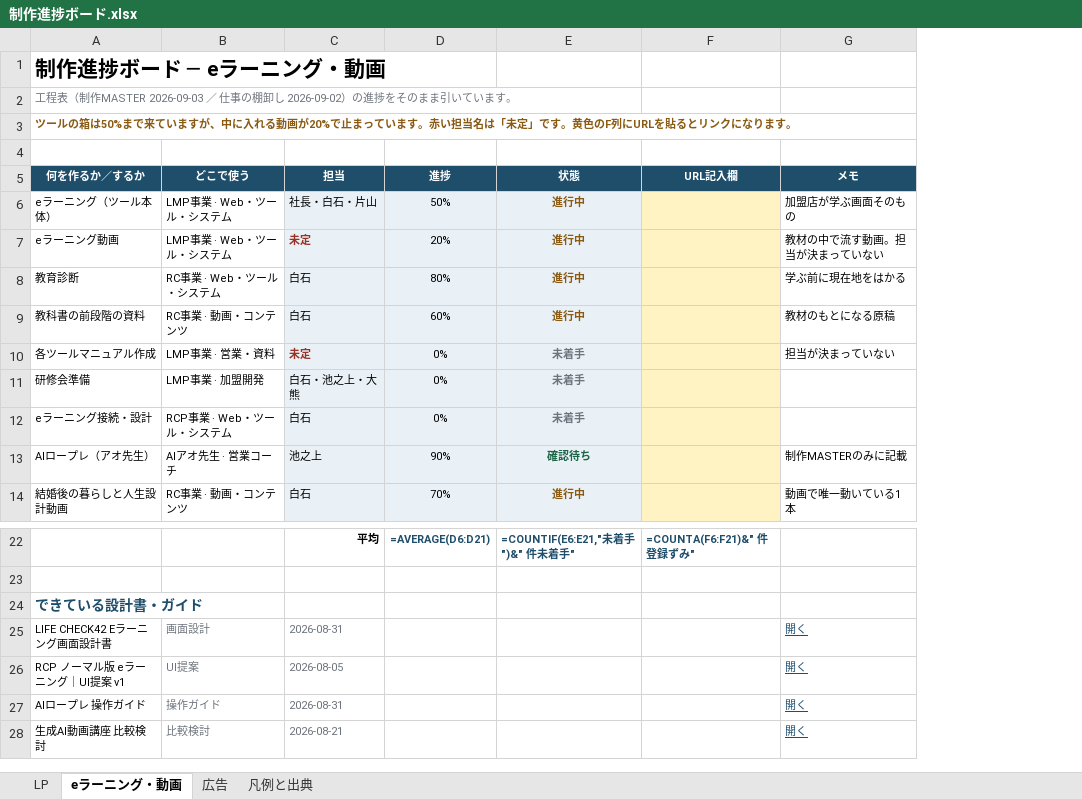
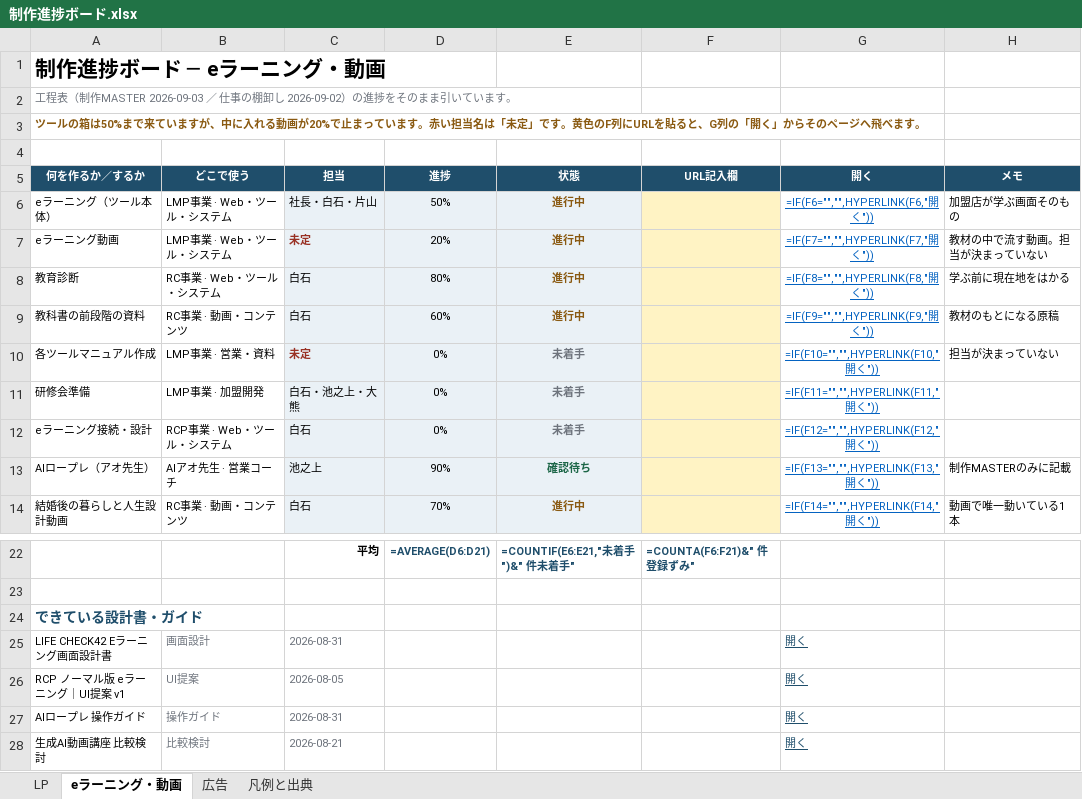
Before and after one commit to nrealize04784-sys/jigyokeikakusyo, an Excel workbook: 制作進捗ボード.xlsx, sheet eラーニング・動画, drawn as a sheet; only a part is shown, gaps mark what is left out; values as stored, in another font and other column widths than the file's, no borders; formulas without a stored value are shown as written; conditional formats not drawn; addresses are those after the commit; the diff names each change by its address in the sheet, - before the commit and + after, or states it on an @@ line.

```diff
--- a/制作進捗ボード.xlsx (sheet eラーニング・動画)
+++ b/制作進捗ボード.xlsx (sheet eラーニング・動画)
+column G (開く), rows 6-14: =IF(F6="","",HYPERLINK(F6,"開く")) | =IF(F7="","",HYPERLINK(F7,"開く")) | =IF(F8="","",HYPERLINK(F8,"開く")) | =IF(F9="","",HYPERLINK(F9,"開く")) | =IF(F10="","",HYPERLINK(F10,"開く")) | =IF(F11="","",HYPERLINK(F11,"開く")) | =IF(F12="","",HYPERLINK(F12,"開く")) | =IF(F13="","",HYPERLINK(F13,"開く")) | =IF(F14="","",HYPERLINK(F14,"開く")); rows 25-28: all 開く
-A3 (何を作るか／するか): …を貼るとリンクになります。
+A3 (何を作るか／するか): …を貼ると、G列の「開く」からそのページへ飛べます。
-H25:H28 (メモ): 開く
+H25:H28 (メモ): (empty)
```
Also changed, not shown: sheet 広告, sheet LP, sheet 凡例と出典, 1 other file.
